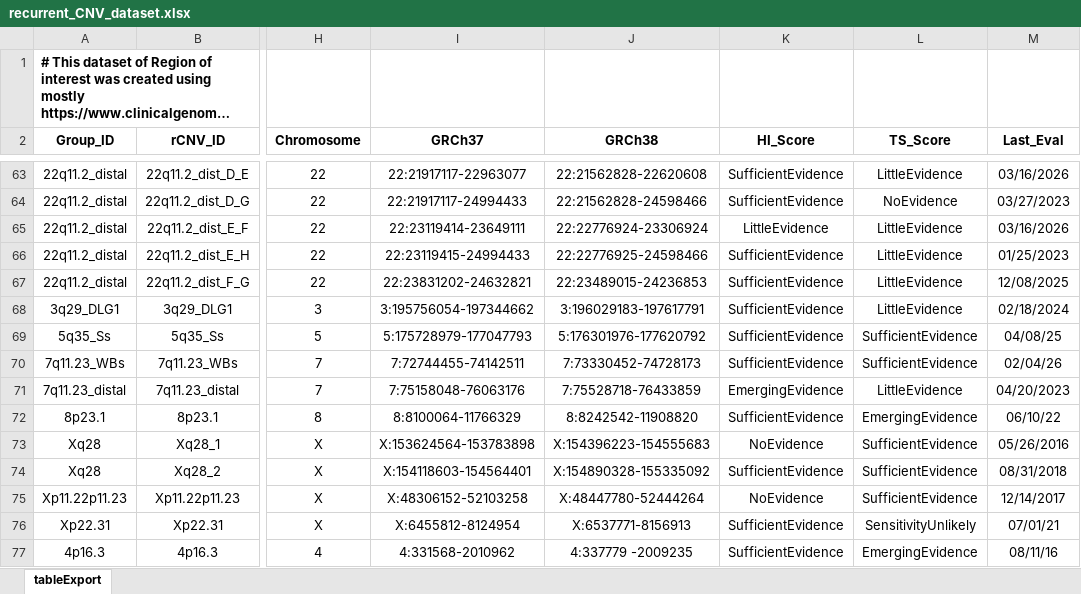
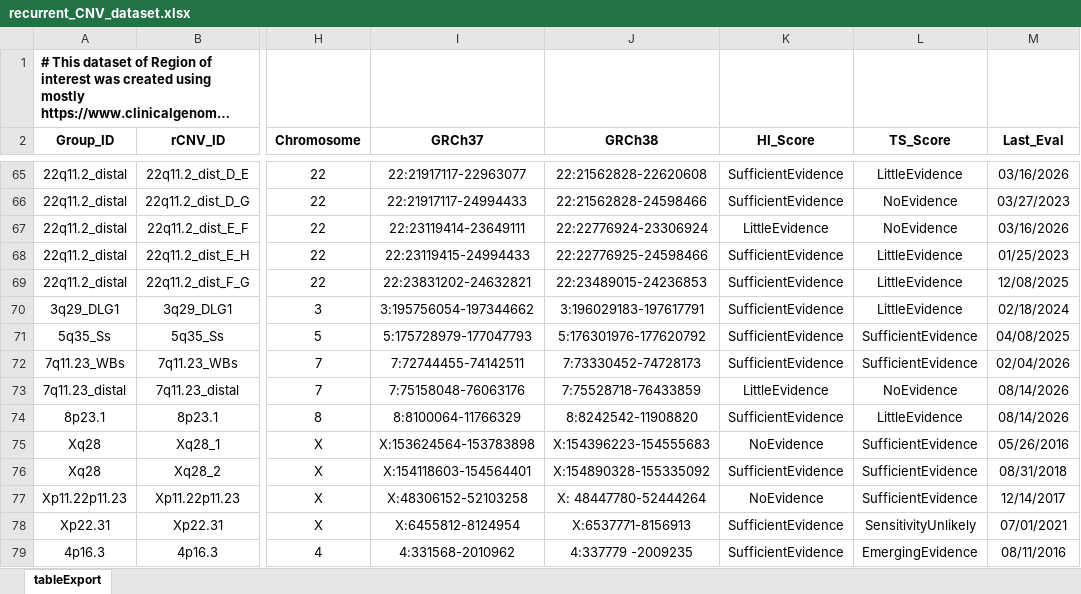
Before and after one commit to JacquemontLab/CNV-Annotation, an Excel workbook: resources/rCNV/docs/recurrent_CNV_dataset.xlsx, sheet tableExport, drawn as a sheet; only a part is shown, gaps mark what is left out; long unchanged cells end in …; values as stored, in another font and other column widths than the file's, no borders; charts and pictures not drawn; addresses are those after the commit; the diff covers the shown part only; the diff names each change by its address in the sheet, - before the commit and + after, or states it on an @@ line.

```diff
--- a/resources/rCNV/docs/recurrent_CNV_dataset.xlsx (sheet tableExport)
+++ b/resources/rCNV/docs/recurrent_CNV_dataset.xlsx (sheet tableExport)
-L67 (TS_Score): LittleEvidence
+L67 (TS_Score): NoEvidence
-M71 (Last_Eval): 04/08/25
+M71 (Last_Eval): 04/08/2025
-M72 (Last_Eval): 02/04/26
+M72 (Last_Eval): 02/04/2026
-K73 (HI_Score): EmergingEvidence
+K73 (HI_Score): LittleEvidence
-L73 (TS_Score): LittleEvidence
+L73 (TS_Score): NoEvidence
-M73 (Last_Eval): 04/20/2023
+M73 (Last_Eval): 08/14/2026
-L74 (TS_Score): EmergingEvidence
+L74 (TS_Score): LittleEvidence
-M74 (Last_Eval): 06/10/22
+M74 (Last_Eval): 08/14/2026
-J77 (GRCh38): X:48447780-52444264
+J77 (GRCh38): X: 48447780-52444264
-M78 (Last_Eval): 07/01/21
+M78 (Last_Eval): 07/01/2021
-M79 (Last_Eval): 08/11/16
+M79 (Last_Eval): 08/11/2016
```
Also changed, not shown: 2 added rows, 29 edited cells and cell formats elsewhere in this sheet, 1 other file.
